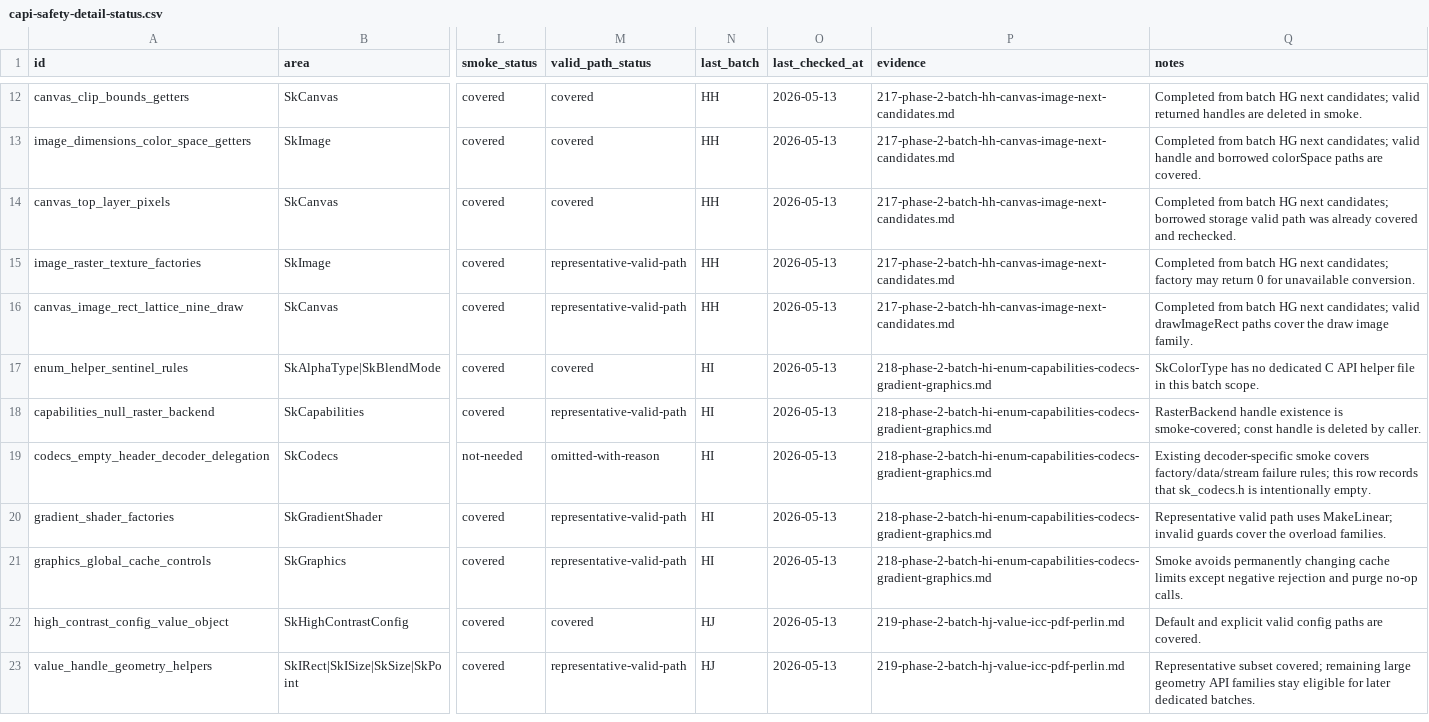
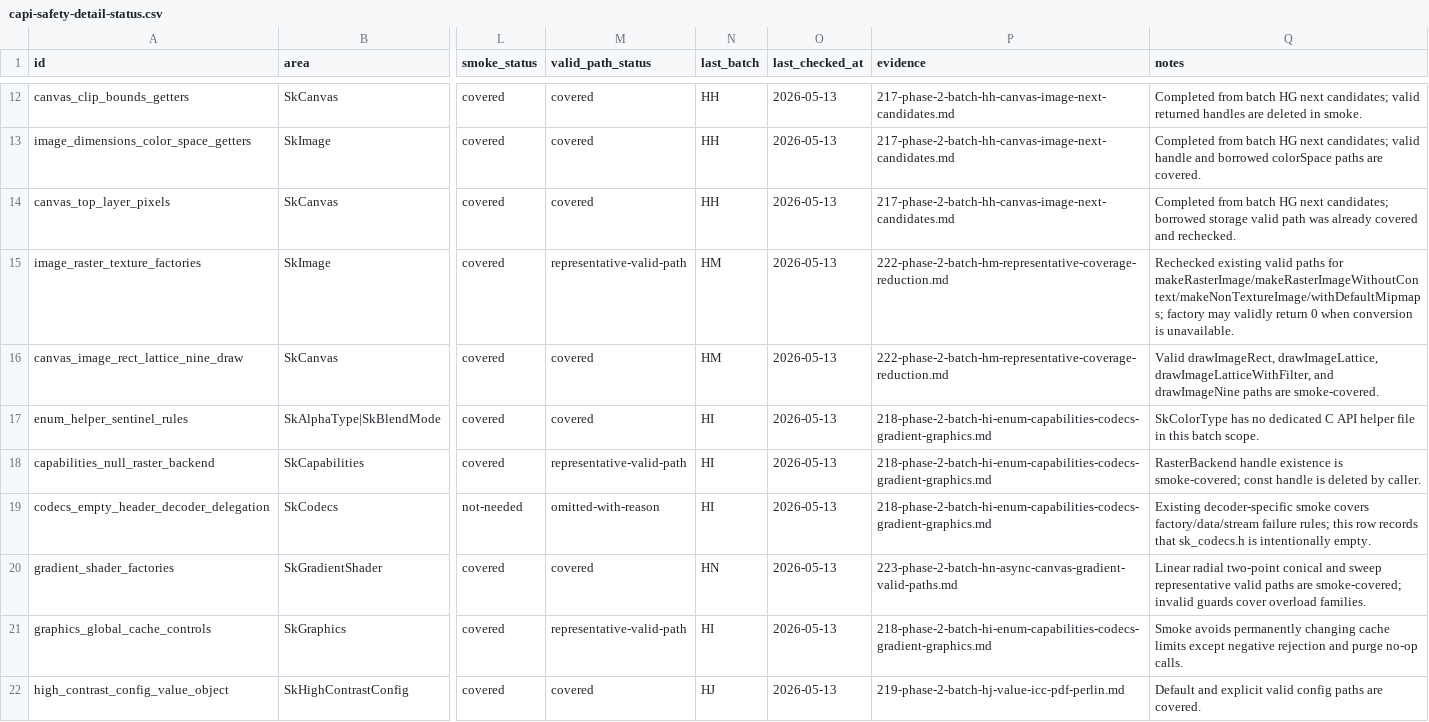
Before and after one commit to dolphilia/reskia, a CSV file: docs/plans/c-binding-remediation/checklists/capi-safety-detail-status.csv, drawn as a sheet; only a part is shown, gaps mark what is left out; the shorter side is filled out with more unchanged rows; the diff covers the shown part only; the diff names each change by its address in the sheet, - before the commit and + after, or states it on an @@ line.

```diff
--- a/docs/plans/c-binding-remediation/checklists/capi-safety-detail-status.csv
+++ b/docs/plans/c-binding-remediation/checklists/capi-safety-detail-status.csv
-N15:N16 (last_batch): HH
+N15:N16 (last_batch): HM
-P15:P16 (evidence): 217-phase-2-batch-hh-canvas-image-next-candidates.md
+P15:P16 (evidence): 222-phase-2-batch-hm-representative-coverage-reduction.md
-Q15 (notes): Completed from batch HG next candidates; factory may return 0 for unavailable conversion.
+Q15 (notes): Rechecked existing valid paths for makeRasterImage/makeRasterImageWithoutContext/makeNonTextureImage/withDefaultMipmaps; factory may validly return 0 when conversion is unavailable.
-M16 (valid_path_status): representative-valid-path
+M16 (valid_path_status): covered
-Q16 (notes): Completed from batch HG next candidates; valid drawImageRect paths cover the draw image family.
+Q16 (notes): Valid drawImageRect, drawImageLattice, drawImageLatticeWithFilter, and drawImageNine paths are smoke-covered.
-M20 (valid_path_status): representative-valid-path
+M20 (valid_path_status): covered
-N20 (last_batch): HI
+N20 (last_batch): HN
-P20 (evidence): 218-phase-2-batch-hi-enum-capabilities-codecs-gradient-graphics.md
+P20 (evidence): 223-phase-2-batch-hn-async-canvas-gradient-valid-paths.md
-Q20 (notes): Representative valid path uses MakeLinear; invalid guards cover the overload families.
+Q20 (notes): Linear radial two-point conical and sweep representative valid paths are smoke-covered; invalid guards cover overload families.
```
Also changed, not shown: 5 added rows and 29 edited cells elsewhere in this file, 14 other files.
